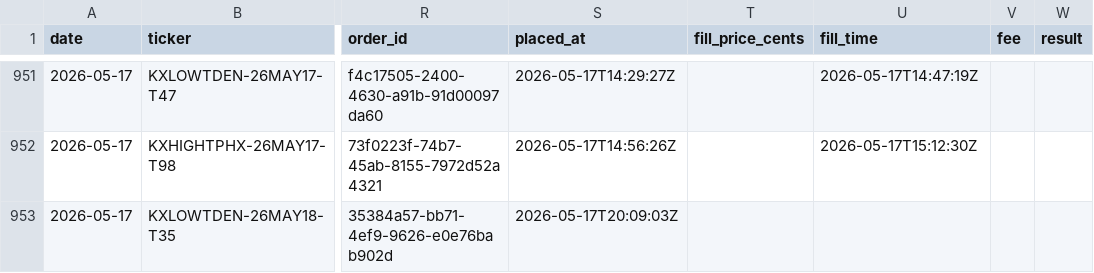
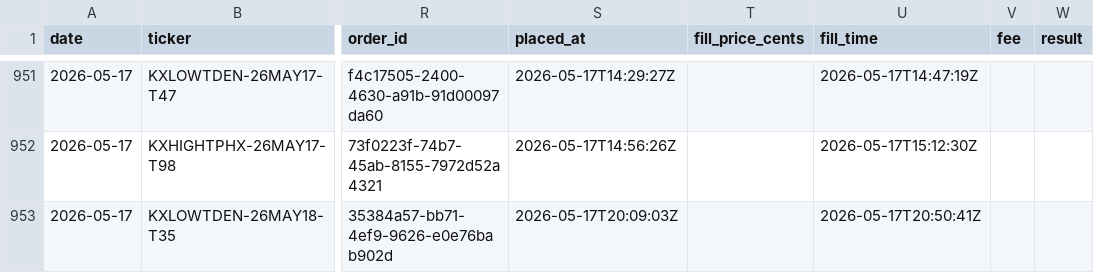
Before and after one commit to alexgarrison2/KalshiBotClaude, a CSV file: data/trades.csv, drawn as a sheet; only a part is shown, gaps mark what is left out; the diff names each change by its address in the sheet, - before the commit and + after, or states it on an @@ line.

Commit message:
auto: trade log update

```diff
--- a/data/trades.csv
+++ b/data/trades.csv
-U953 (fill_time): (empty)
+U953 (fill_time): 2026-05-17T20:50:41Z
```
